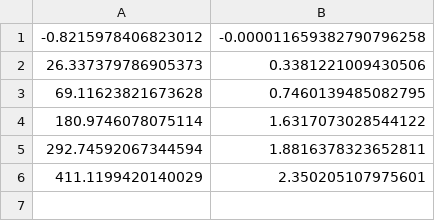
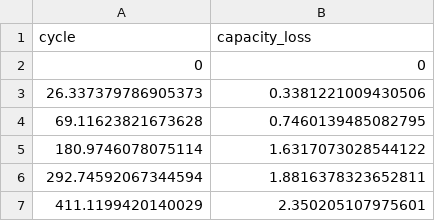
Before and after one commit to hussahalghanem/LIB-Model, a CSV file: 0.5CH.csv, drawn as a sheet.

Commit message:
Update 0.5CH.csv

```diff
--- a/0.5CH.csv
+++ b/0.5CH.csv
@@ -1,2 +1,3 @@
--0.8215978406823012, -0.000011659382790796258
+cycle, capacity_loss
+0, 0
 26.337379786905373, 0.3381221009430506
```
